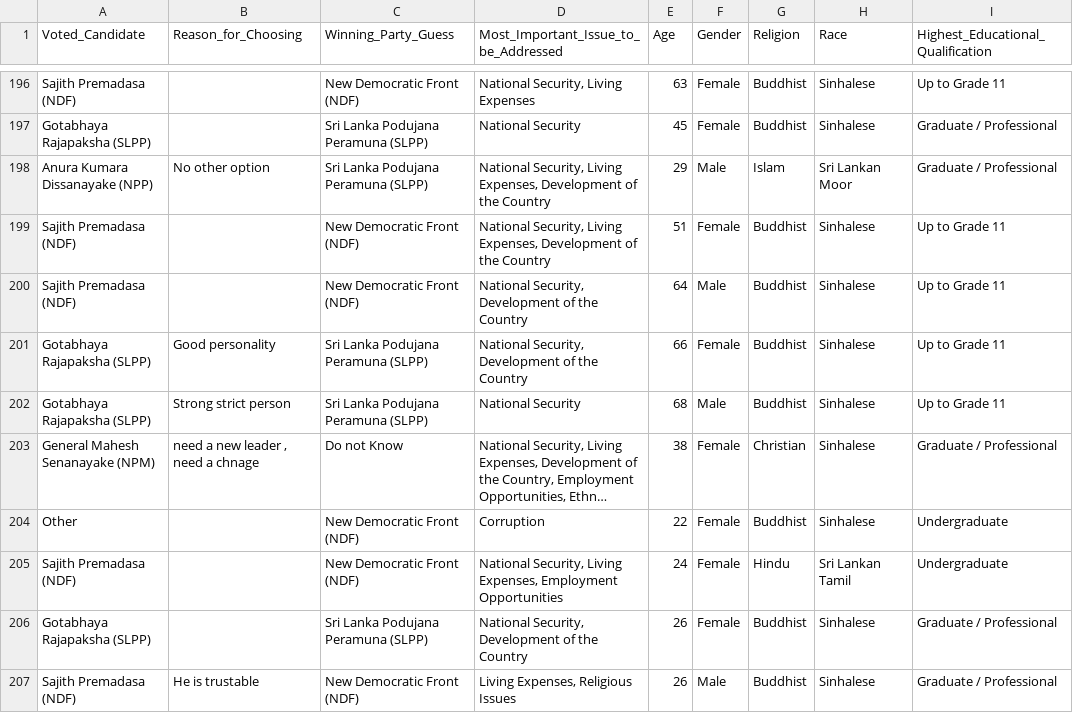
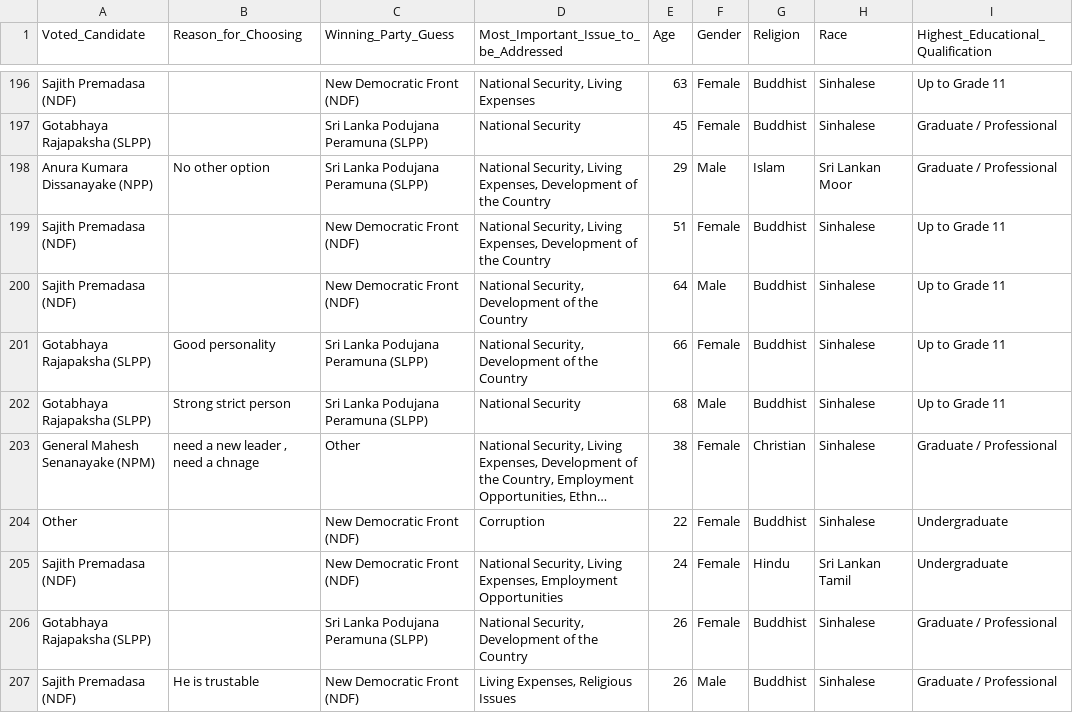
Before and after one commit to UpekkaA/si-election-2019-survey, a CSV file: responses/responses_preprocessed_2.csv, drawn as a sheet; only a part is shown, gaps mark what is left out; long unchanged cells end in …; the diff covers the shown part only; the diff names each change by its address in the sheet, - before the commit and + after, or states it on an @@ line.

Commit message:
Data plots added

```diff
--- a/responses/responses_preprocessed_2.csv
+++ b/responses/responses_preprocessed_2.csv
-C203 (Winning_Party_Guess): Do not Know
+C203 (Winning_Party_Guess): Other
```
Also changed, not shown: 31 edited cells elsewhere in this file, 9 other files.
